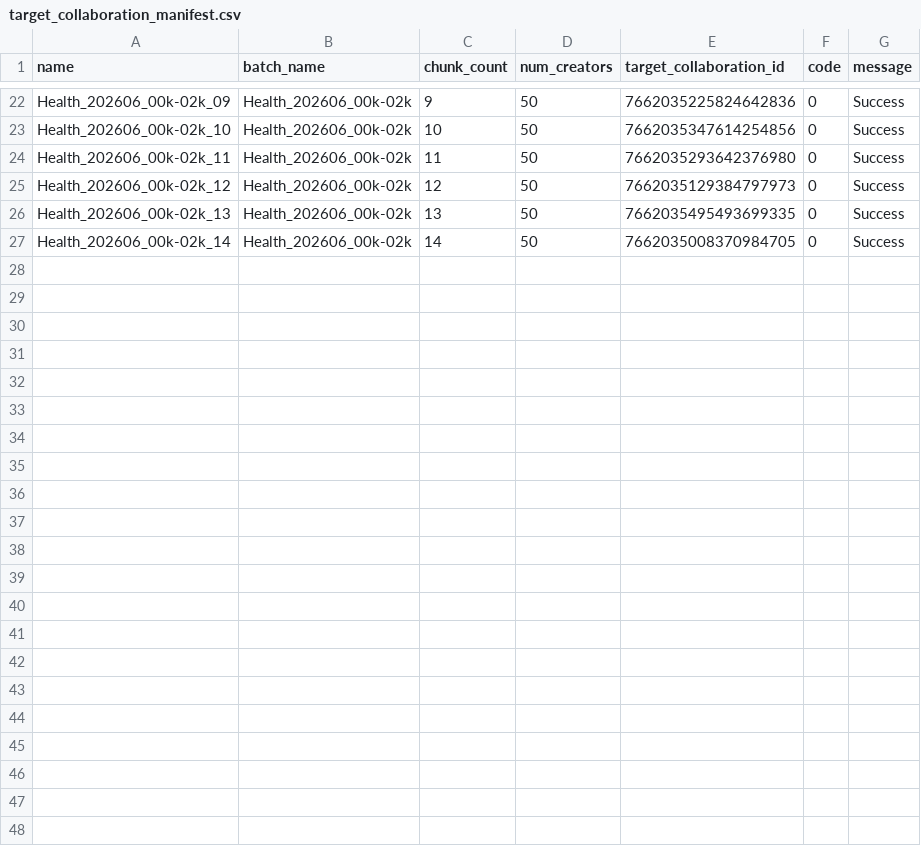
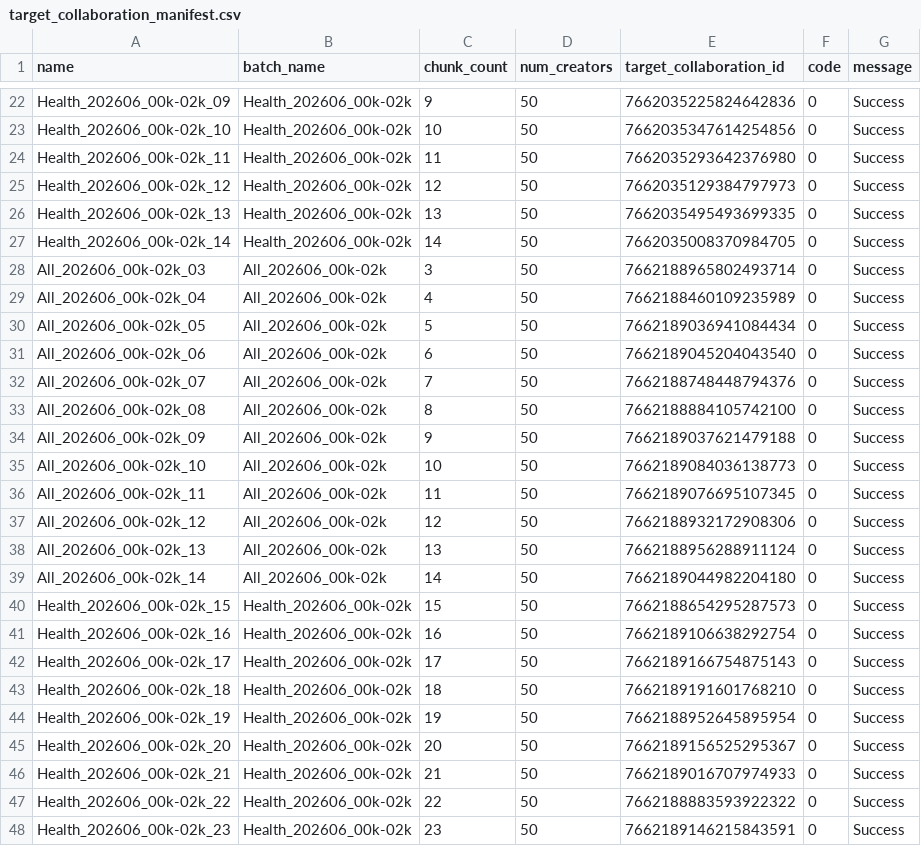
Before and after one commit to mrpsonglao/VitamiAffiliateCode, a CSV file: code/target_collaboration_manifest.csv, drawn as a sheet; only a part is shown, gaps mark what is left out.

Commit message:
2nd batch mass target collab

```diff
--- a/code/target_collaboration_manifest.csv
+++ b/code/target_collaboration_manifest.csv
@@ -27 +27,22 @@ Health_202606_00k-02k_13,Health_202606_00k-02k,13,50,7662035495493699335,0,Succe
 Health_202606_00k-02k_14,Health_202606_00k-02k,14,50,7662035008370984705,0,Success
+All_202606_00k-02k_03,All_202606_00k-02k,3,50,7662188965802493714,0,Success
+All_202606_00k-02k_04,All_202606_00k-02k,4,50,7662188460109235989,0,Success
+All_202606_00k-02k_05,All_202606_00k-02k,5,50,7662189036941084434,0,Success
+All_202606_00k-02k_06,All_202606_00k-02k,6,50,7662189045204043540,0,Success
+All_202606_00k-02k_07,All_202606_00k-02k,7,50,7662188748448794376,0,Success
+All_202606_00k-02k_08,All_202606_00k-02k,8,50,7662188884105742100,0,Success
+All_202606_00k-02k_09,All_202606_00k-02k,9,50,7662189037621479188,0,Success
+All_202606_00k-02k_10,All_202606_00k-02k,10,50,7662189084036138773,0,Success
+All_202606_00k-02k_11,All_202606_00k-02k,11,50,7662189076695107345,0,Success
+All_202606_00k-02k_12,All_202606_00k-02k,12,50,7662188932172908306,0,Success
+All_202606_00k-02k_13,All_202606_00k-02k,13,50,7662188956288911124,0,Success
+All_202606_00k-02k_14,All_202606_00k-02k,14,50,7662189044982204180,0,Success
+Health_202606_00k-02k_15,Health_202606_00k-02k,15,50,7662188654295287573,0,Success
+Health_202606_00k-02k_16,Health_202606_00k-02k,16,50,7662189106638292754,0,Success
+Health_202606_00k-02k_17,Health_202606_00k-02k,17,50,7662189166754875143,0,Success
+Health_202606_00k-02k_18,Health_202606_00k-02k,18,50,7662189191601768210,0,Success
+Health_202606_00k-02k_19,Health_202606_00k-02k,19,50,7662188952645895954,0,Success
+Health_202606_00k-02k_20,Health_202606_00k-02k,20,50,7662189156525295367,0,Success
+Health_202606_00k-02k_21,Health_202606_00k-02k,21,50,7662189016707974933,0,Success
+Health_202606_00k-02k_22,Health_202606_00k-02k,22,50,7662188883593922322,0,Success
+Health_202606_00k-02k_23,Health_202606_00k-02k,23,50,7662189146215843591,0,Success
```
Also changed, not shown: 1 other file.
